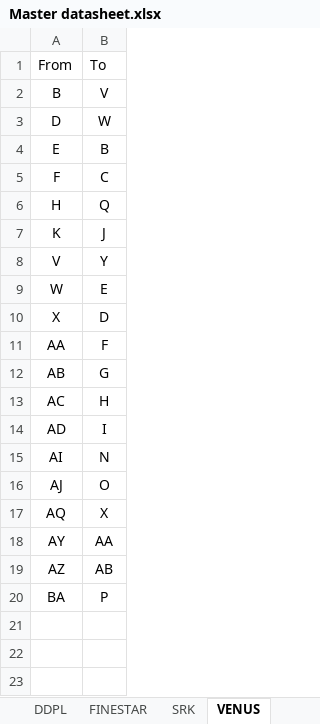
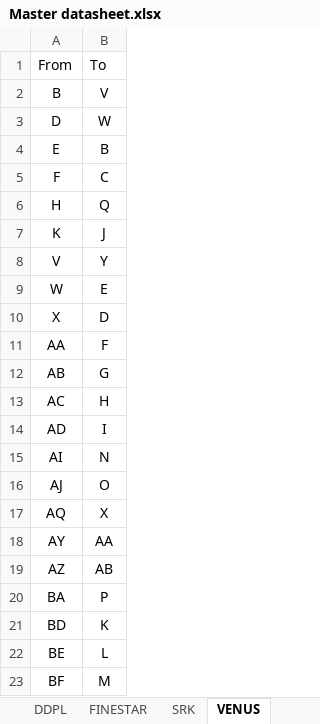
Before and after one commit to nama88/DataCompilation, an Excel workbook: Master datasheet.xlsx, sheet VENUS, drawn as a sheet; values as stored, in another font and other column widths than the file's, no borders; the diff names each change by its address in the sheet, - before the commit and + after, or states it on an @@ line.

```diff
--- a/Master datasheet.xlsx (sheet VENUS)
+++ b/Master datasheet.xlsx (sheet VENUS)
+row 21: BD | K
+row 22: BE | L
+row 23: BF | M
```
Also changed, not shown: FOLDER/DDPL/DDPLStock-21-Jan-2025-10-28-57.xlsx, FOLDER/FINESTAR/FINESTAR_21_01_2025_04_39_52487.xlsx, 4 other files.
